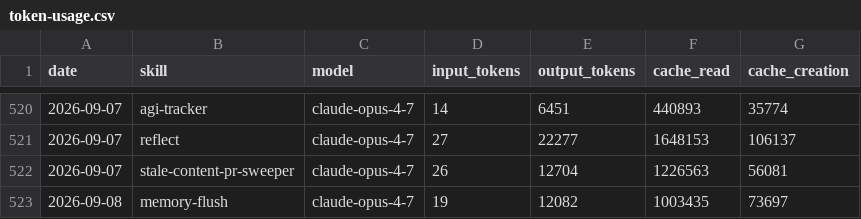
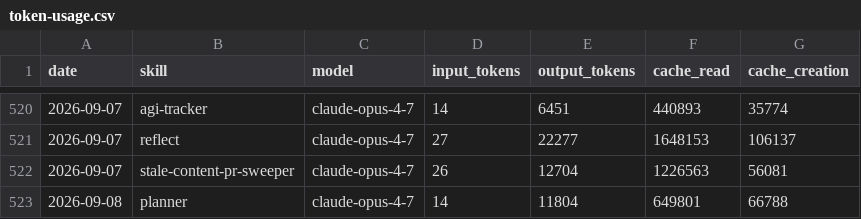
Before and after one commit to swarm-ai-research/aeon, a CSV file: memory/token-usage.csv, drawn as a sheet; only a part is shown, gaps mark what is left out; removed rows and columns are numbered as before the commit, all else as after; the diff names each change by its address in the sheet, - before the commit and + after, or states it on an @@ line.

Commit message:
chore(planner): auto-commit 2026-09-08

```diff
--- a/memory/token-usage.csv
+++ b/memory/token-usage.csv
-row 523: 2026-09-08 | memory-flush | claude-opus-4-7 | 19 | 12082 | 1003435 | 73697
+row 523: 2026-09-08 | planner | claude-opus-4-7 | 14 | 11804 | 649801 | 66788
```
Also changed, not shown: 10 other files.
